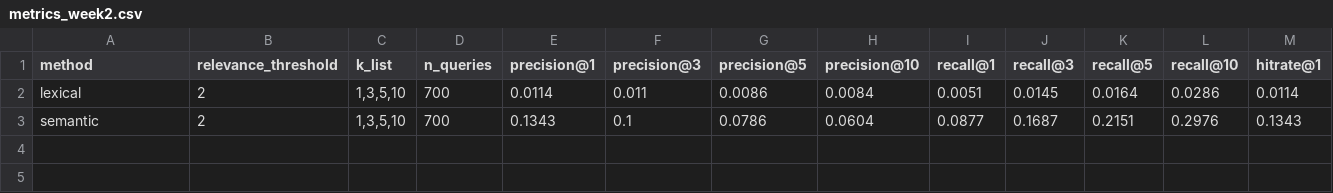
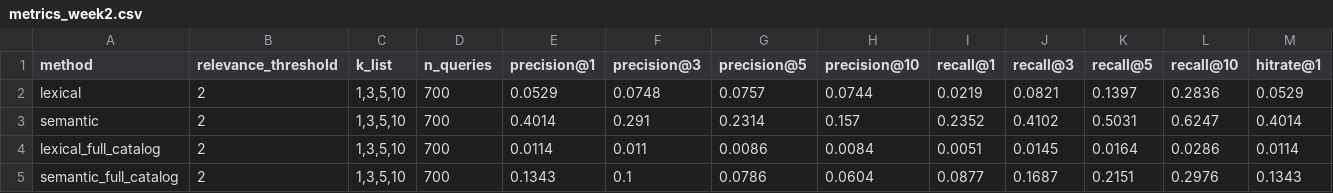
Before and after one commit to misha-mishin/semantic-search-mvp, a CSV file: metrics_week2.csv, drawn as a sheet; only a part is shown; addresses are those after the commit; rows hold the shown columns only; the diff names each change by its address in the sheet, - before the commit and + after, or states it on an @@ line.

Commit message:
Save week 2 metrics for pool and full catalog

```diff
--- a/metrics_week2.csv
+++ b/metrics_week2.csv
+row 2: lexical | 2 | 1,3,5,10 | 700 | 0.0529 | 0.0748 | 0.0757 | 0.0744 | 0.0219 | 0.0821 | 0.1397 | 0.2836 | 0.0529
+row 3: semantic | 2 | 1,3,5,10 | 700 | 0.4014 | 0.291 | 0.2314 | 0.157 | 0.2352 | 0.4102 | 0.5031 | 0.6247 | 0.4014
-A4 (method): lexical
+A4 (method): lexical_full_catalog
-A5 (method): semantic
+A5 (method): semantic_full_catalog
```
